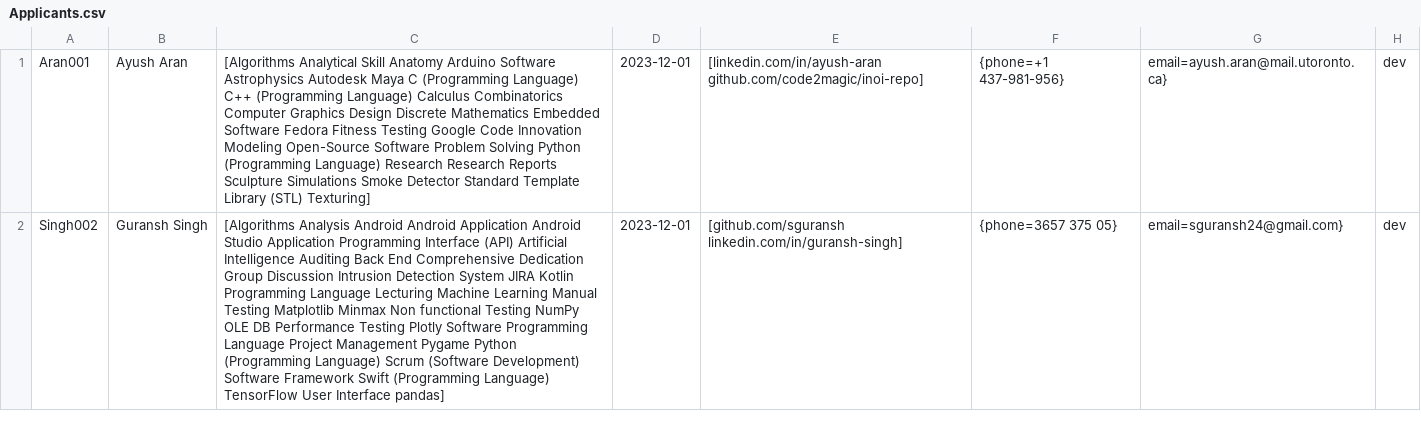
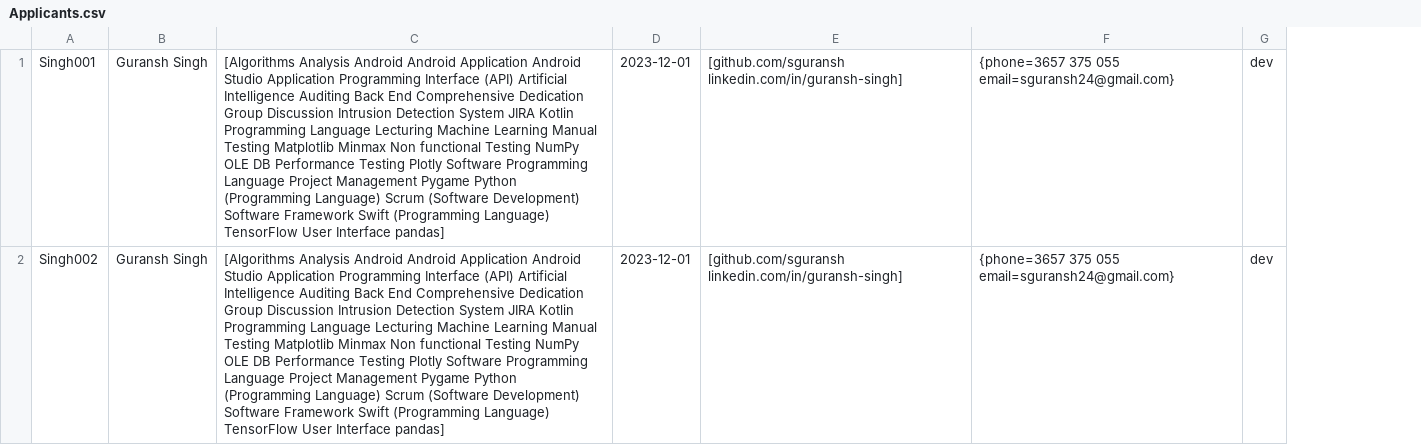
Before and after one commit to SGuransh/TalentVista, a CSV file: out/production/TalentVista/data_access/Applicants.csv, drawn as a sheet; only a part is shown; removed rows and columns are numbered as before the commit, all else as after; the diff covers the shown part only; the diff names each change by its address in the sheet, - before the commit and + after, or states it on an @@ line.

```diff
--- a/out/production/TalentVista/data_access/Applicants.csv
+++ b/out/production/TalentVista/data_access/Applicants.csv
-column F, rows 1-2: {phone=+1 437-981-956} | {phone=3657 375 05}
-column G, rows 1-2: email=ayush.aran@mail.utoronto.ca} | email=sguransh24@gmail.com}
+column F, rows 1-2: {phone=3657 375 055 email=sguransh24@gmail.com} | {phone=3657 375 055 email=sguransh24@gmail.com}
-A1: Aran001
+A1: Singh001
-B1: Ayush Aran
+B1: Guransh Singh
-C1: [Algorithms Analytical Skill Anatomy Arduino Software Astrophysics Autodesk Maya C (Programming Language) C++ (Programming Language) Calculus Combinatorics Computer Graphics Design Discrete Mathematics Embedded Software Fedora Fitness Testing Google Code Innovation Modeling Open-Source Software Problem Solving Python (Programming Language) Research Research Reports Sculpture Simulations Smoke Detector Standard Template Library (STL) Texturing]
+C1: [Algorithms Analysis Android Android Application Android Studio Application Programming Interface (API) Artificial Intelligence Auditing Back End Comprehensive Dedication Group Discussion Intrusion Detection System JIRA Kotlin Programming Language Lecturing Machine Learning Manual Testing Matplotlib Minmax Non functional Testing NumPy OLE DB Performance Testing Plotly Software Programming Language Project Management Pygame Python (Programming Language) Scrum (Software Development) Software Framework Swift (Programming Language) TensorFlow User Interface pandas]
-E1: [linkedin.com/in/ayush-aran github.com/code2magic/inoi-repo]
+E1: [github.com/sguransh linkedin.com/in/guransh-singh]
```
Also changed, not shown: 3 edited cells elsewhere in this file, 6 other files.
